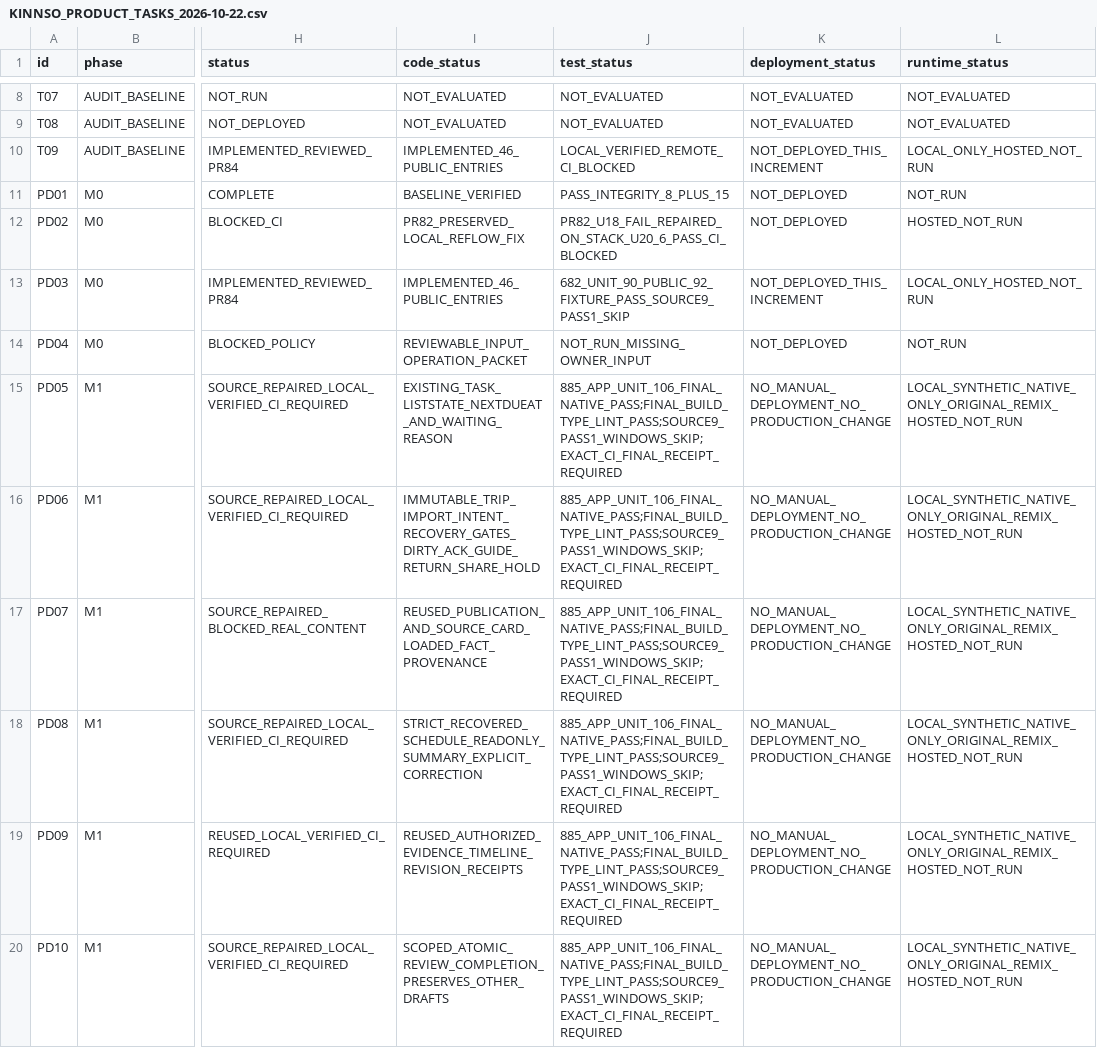
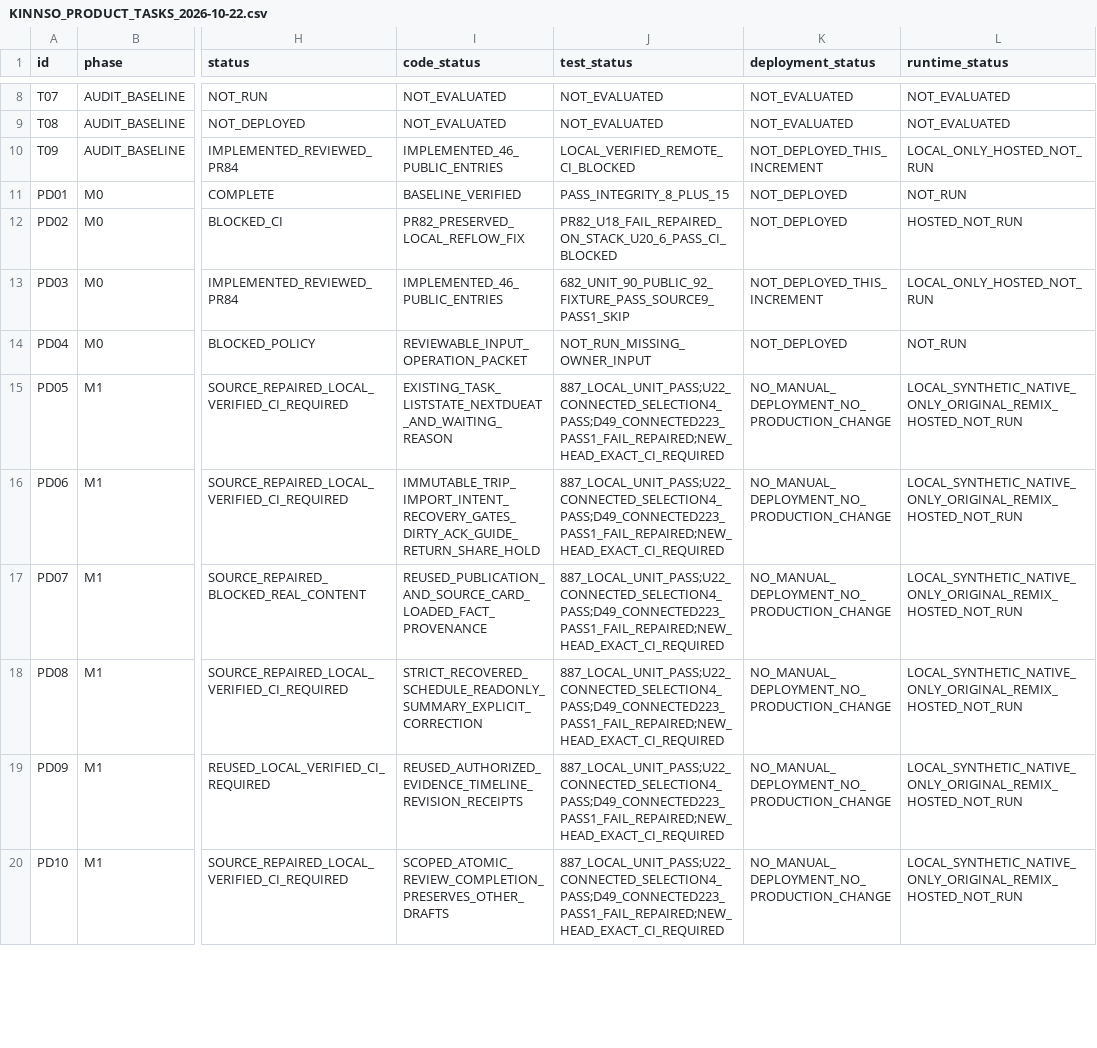
Before and after one commit to YNWAforever/KinnsoOS, a CSV file: docs/implementation/KINNSO_PRODUCT_TASKS_2026-10-22.csv, drawn as a sheet; only a part is shown, gaps mark what is left out; the diff covers the shown part only; the diff names each change by its address in the sheet, - before the commit and + after, or states it on an @@ line.

Commit message:
Confirm restored trip receipts and include connected workflow controls

```diff
--- a/docs/implementation/KINNSO_PRODUCT_TASKS_2026-10-22.csv
+++ b/docs/implementation/KINNSO_PRODUCT_TASKS_2026-10-22.csv
-J15:J20 (test_status): 885_APP_UNIT_106_FINAL_NATIVE_PASS;FINAL_BUILD_TYPE_LINT_PASS;SOURCE9_PASS1_WINDOWS_SKIP;EXACT_CI_FINAL_RECEIPT_REQUIRED
+J15:J20 (test_status): 887_LOCAL_UNIT_PASS;U22_CONNECTED_SELECTION4_PASS;D49_CONNECTED223_PASS1_FAIL_REPAIRED;NEW_HEAD_EXACT_CI_REQUIRED
```
Also changed, not shown: 5 edited cells elsewhere in this file, 6 other files.
